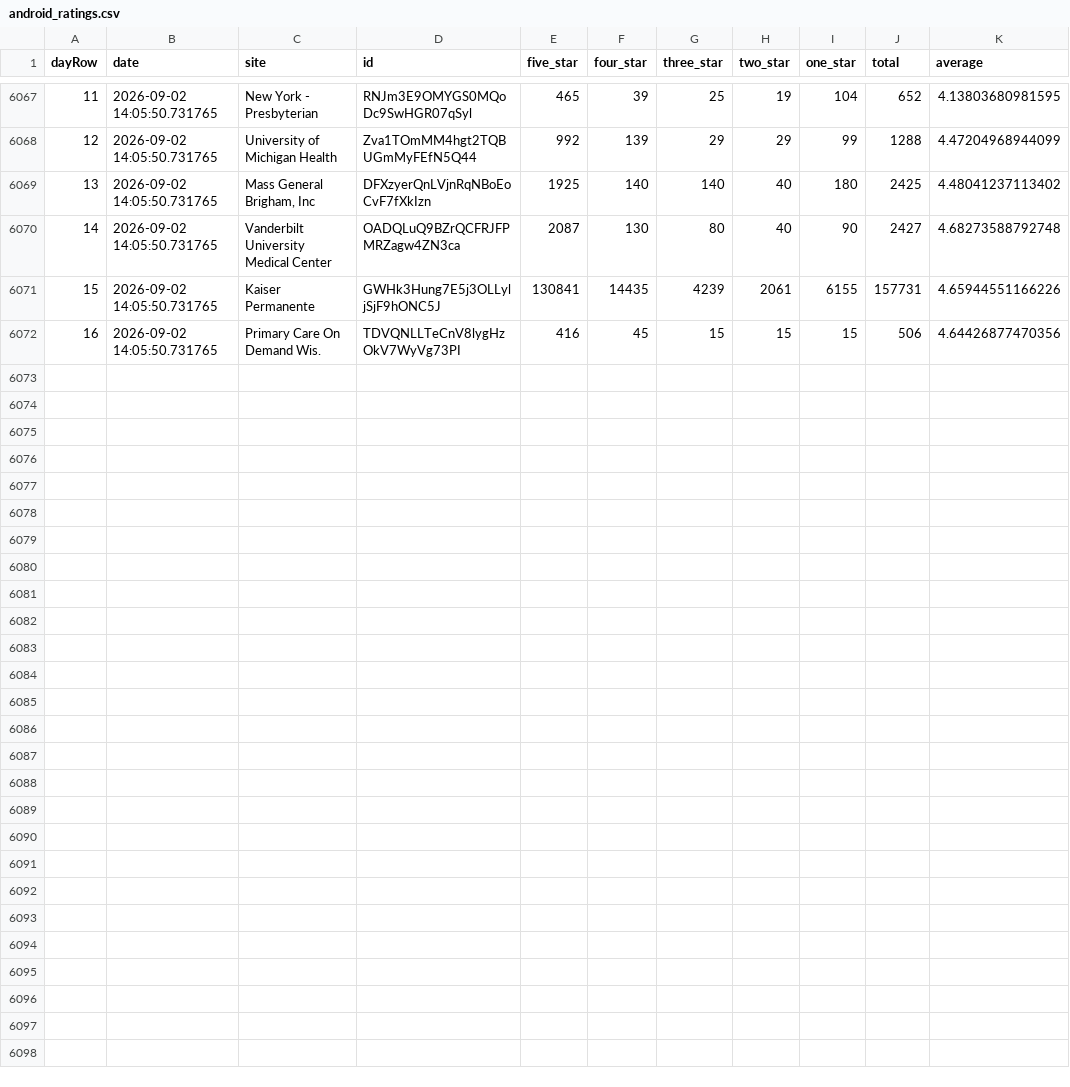
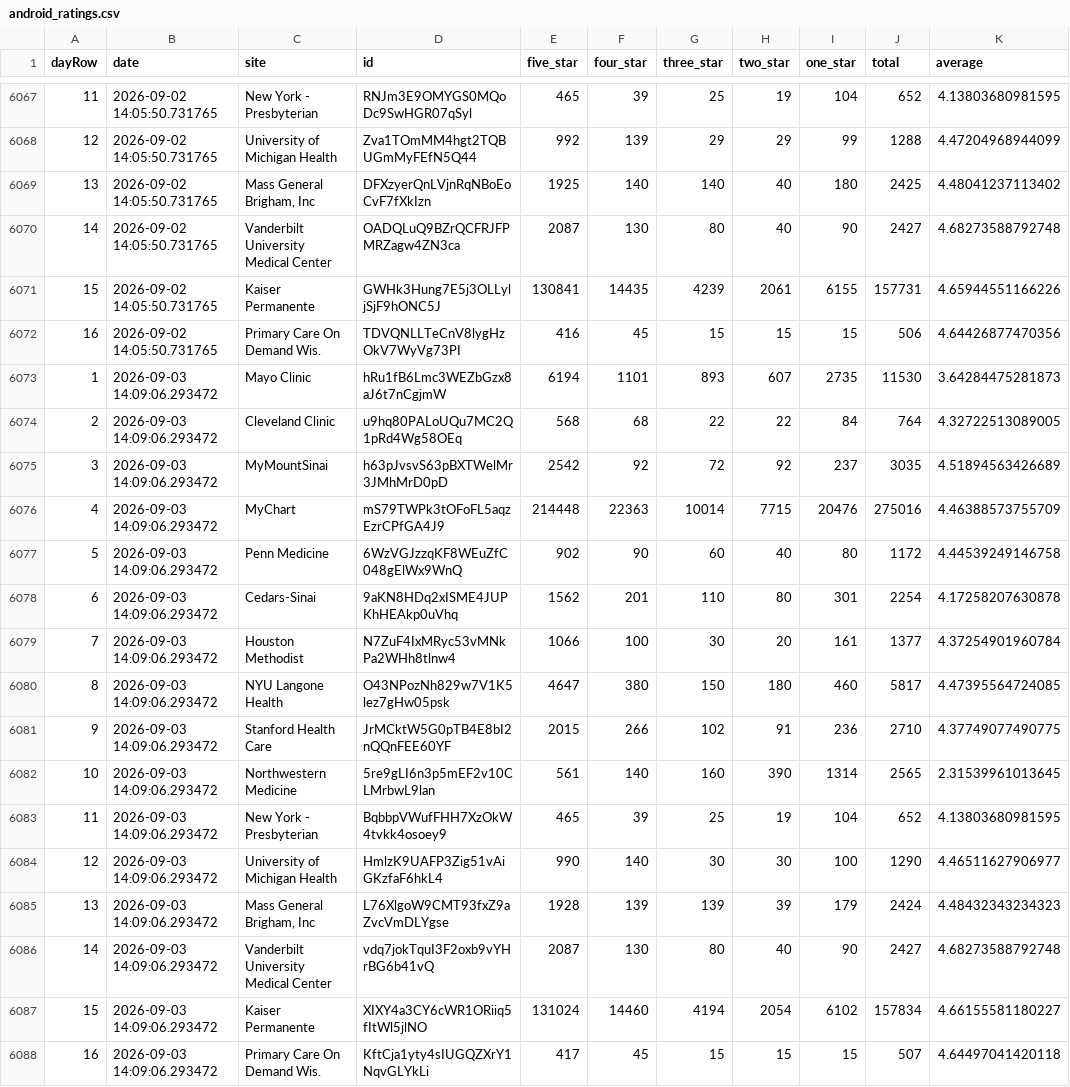
Before and after one commit to allen-black/android_scrape_update, a CSV file: android_ratings.csv, drawn as a sheet; only a part is shown, gaps mark what is left out; the diff names each change by its address in the sheet, - before the commit and + after, or states it on an @@ line.

```diff
--- a/android_ratings.csv
+++ b/android_ratings.csv
+row 6073: 1 | 2026-09-03 14:09:06.293472 | Mayo Clinic | hRu1fB6Lmc3WEZbGzx8aJ6t7nCgjmW | 6194 | 1101 | 893 | 607 | 2735 | 11530 | 3.64284475281873
+row 6074: 2 | 2026-09-03 14:09:06.293472 | Cleveland Clinic | u9hq80PALoUQu7MC2Q1pRd4Wg58OEq | 568 | 68 | 22 | 22 | 84 | 764 | 4.32722513089005
+row 6075: 3 | 2026-09-03 14:09:06.293472 | MyMountSinai | h63pJvsvS63pBXTWelMr3JMhMrD0pD | 2542 | 92 | 72 | 92 | 237 | 3035 | 4.51894563426689
+row 6076: 4 | 2026-09-03 14:09:06.293472 | MyChart | mS79TWPk3tOFoFL5aqzEzrCPfGA4J9 | 214448 | 22363 | 10014 | 7715 | 20476 | 275016 | 4.46388573755709
+row 6077: 5 | 2026-09-03 14:09:06.293472 | Penn Medicine | 6WzVGJzzqKF8WEuZfC048gElWx9WnQ | 902 | 90 | 60 | 40 | 80 | 1172 | 4.44539249146758
+row 6078: 6 | 2026-09-03 14:09:06.293472 | Cedars-Sinai | 9aKN8HDq2xISME4JUPKhHEAkp0uVhq | 1562 | 201 | 110 | 80 | 301 | 2254 | 4.17258207630878
+row 6079: 7 | 2026-09-03 14:09:06.293472 | Houston Methodist | N7ZuF4IxMRyc53vMNkPa2WHh8tlnw4 | 1066 | 100 | 30 | 20 | 161 | 1377 | 4.37254901960784
+row 6080: 8 | 2026-09-03 14:09:06.293472 | NYU Langone Health | O43NPozNh829w7V1K5lez7gHw05psk | 4647 | 380 | 150 | 180 | 460 | 5817 | 4.47395564724085
+row 6081: 9 | 2026-09-03 14:09:06.293472 | Stanford Health Care | JrMCktW5G0pTB4E8bI2nQQnFEE60YF | 2015 | 266 | 102 | 91 | 236 | 2710 | 4.37749077490775
+row 6082: 10 | 2026-09-03 14:09:06.293472 | Northwestern Medicine | 5re9gLI6n3p5mEF2v10CLMrbwL9lan | 561 | 140 | 160 | 390 | 1314 | 2565 | 2.31539961013645
+row 6083: 11 | 2026-09-03 14:09:06.293472 | New York - Presbyterian | BqbbpVWufFHH7XzOkW4tvkk4osoey9 | 465 | 39 | 25 | 19 | 104 | 652 | 4.13803680981595
+row 6084: 12 | 2026-09-03 14:09:06.293472 | University of Michigan Health | HmlzK9UAFP3Zig51vAiGKzfaF6hkL4 | 990 | 140 | 30 | 30 | 100 | 1290 | 4.46511627906977
+row 6085: 13 | 2026-09-03 14:09:06.293472 | Mass General Brigham, Inc | L76XlgoW9CMT93fxZ9aZvcVmDLYgse | 1928 | 139 | 139 | 39 | 179 | 2424 | 4.48432343234323
+row 6086: 14 | 2026-09-03 14:09:06.293472 | Vanderbilt University Medical Center | vdq7jokTquI3F2oxb9vYHrBG6b41vQ | 2087 | 130 | 80 | 40 | 90 | 2427 | 4.68273588792748
+row 6087: 15 | 2026-09-03 14:09:06.293472 | Kaiser Permanente | XIXY4a3CY6cWR1ORiiq5fItWl5jlNO | 131024 | 14460 | 4194 | 2054 | 6102 | 157834 | 4.66155581180227
+row 6088: 16 | 2026-09-03 14:09:06.293472 | Primary Care On Demand Wis. | KftCja1yty4sIUGQZXrY1NqvGLYkLi | 417 | 45 | 15 | 15 | 15 | 507 | 4.64497041420118
```
